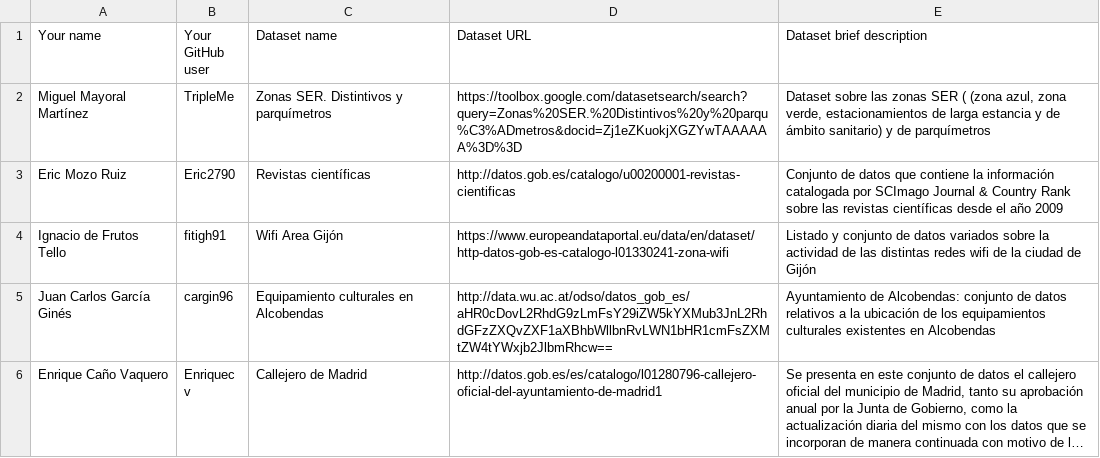
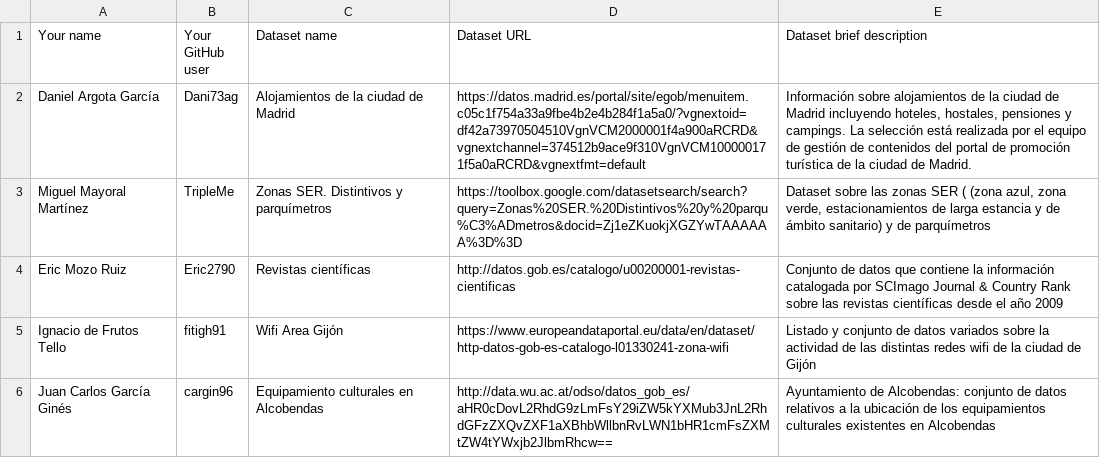
Before and after one commit to rubengomez97/Curso2018-2019, a CSV file: Assignment1/DatasetDescriptions.csv, drawn as a sheet; only a part is shown; the shorter side is filled out with more unchanged rows; long unchanged cells end in …; the diff names each change by its address in the sheet, - before the commit and + after, or states it on an @@ line.

Commit message:
update

```diff
--- a/Assignment1/DatasetDescriptions.csv
+++ b/Assignment1/DatasetDescriptions.csv
+row 2: Daniel Argota García | Dani73ag | Alojamientos de la ciudad de Madrid | https://datos.madrid.es/portal/site/egob/menuitem.c05c1f754a33a9fbe4b2e4b284f1a5a0/?vgnextoid=df42a73970504510VgnVCM2000001f4a900aRCRD&vgnextchannel=374512b9ace9f310VgnVCM100000171f5a0aRCRD&vgnextfmt=default | Información sobre alojamientos de la ciudad de Madrid incluyendo hoteles, hostales, pensiones y campings. La selección está realizada por el equipo de gestión de contenidos del portal de promoción turística de la ciudad de Madrid.
```
